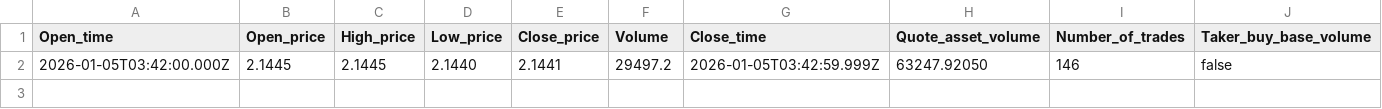
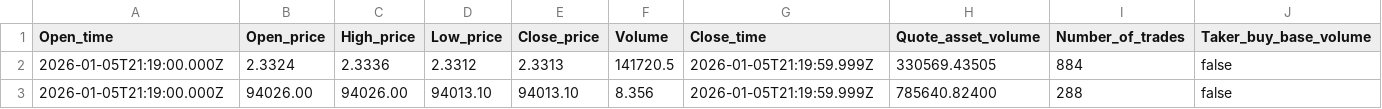
Before and after one commit to israice/PieHook, a CSV file: CORE/4_Data/A_1m_candle[0].csv, drawn as a sheet; only a part is shown; removed rows and columns are numbered as before the commit, all else as after; rows hold the shown columns only; the diff names each change by its address in the sheet, - before the commit and + after, or states it on an @@ line.

```diff
--- a/CORE/4_Data/A_1m_candle[0].csv
+++ b/CORE/4_Data/A_1m_candle[0].csv
-row 2: 2026-01-05T03:42:00.000Z | 2.1445 | 2.1445 | 2.1440 | 2.1441 | 29497.2 | 2026-01-05T03:42:59.999Z | 63247.92050 | 146 | false
+row 2: 2026-01-05T21:19:00.000Z | 2.3324 | 2.3336 | 2.3312 | 2.3313 | 141720.5 | 2026-01-05T21:19:59.999Z | 330569.43505 | 884 | false
+row 3: 2026-01-05T21:19:00.000Z | 94026.00 | 94026.00 | 94013.10 | 94013.10 | 8.356 | 2026-01-05T21:19:59.999Z | 785640.82400 | 288 | false
```
Also changed, not shown: CORE/4_Data/Z_1m_candle[0].csv, 6 other files.
